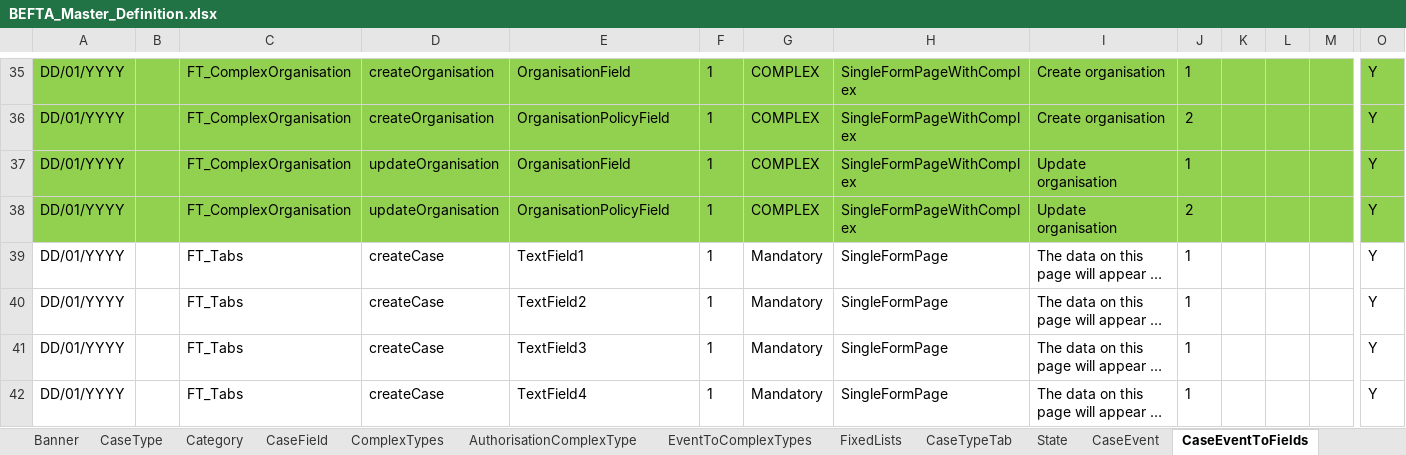
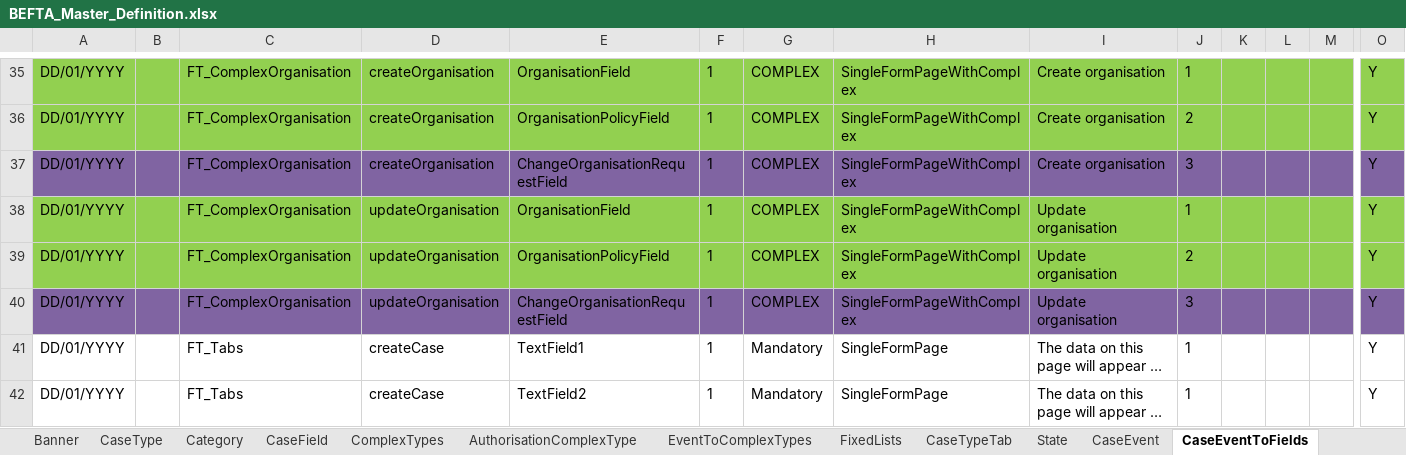
Before and after one commit to hmcts/befta-fw, an Excel workbook: src/main/resources/uk/gov/hmcts/befta/dse/ccd/definitions/excel/BEFTA_Master_Definition.xlsx, sheet CaseEventToFields, drawn as a sheet; only a part is shown, gaps mark what is left out; the shorter side is filled out with more unchanged rows; long unchanged cells end in …; values as stored, in another font and other column widths than the file's, no borders; table styles not drawn; rows hold the shown columns only; the diff names each change by its address in the sheet, - before the commit and + after, or states it on an @@ line.

Commit message:
RDM-9033: Adding ChangeOrganisationRequest Base Type

```diff
--- a/src/main/resources/uk/gov/hmcts/befta/dse/ccd/definitions/excel/BEFTA_Master_Definition.xlsx (sheet CaseEventToFields)
+++ b/src/main/resources/uk/gov/hmcts/befta/dse/ccd/definitions/excel/BEFTA_Master_Definition.xlsx (sheet CaseEventToFields)
+row 37: DD/01/YYYY |  | FT_ComplexOrganisation | createOrganisation | ChangeOrganisationRequestField | 1 | COMPLEX | SingleFormPageWithComplex | Create organisation | 3 |  |  |  | Y
+row 40: DD/01/YYYY |  | FT_ComplexOrganisation | updateOrganisation | ChangeOrganisationRequestField | 1 | COMPLEX | SingleFormPageWithComplex | Update organisation | 3 |  |  |  | Y
```
Also changed, not shown: sheet EventToComplexTypes, sheet CaseTypeTab, sheet CaseField, sheet AuthorisationCaseField, 5 other files.
